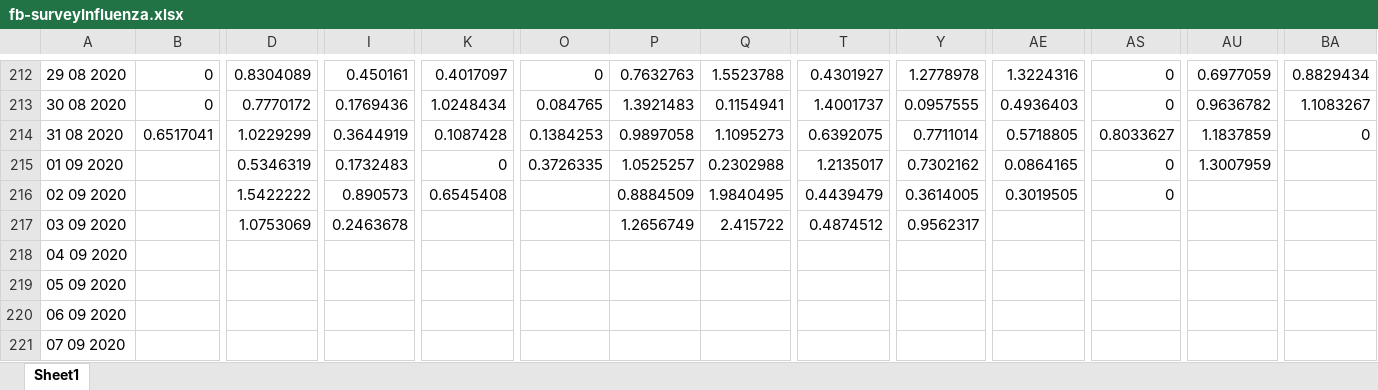
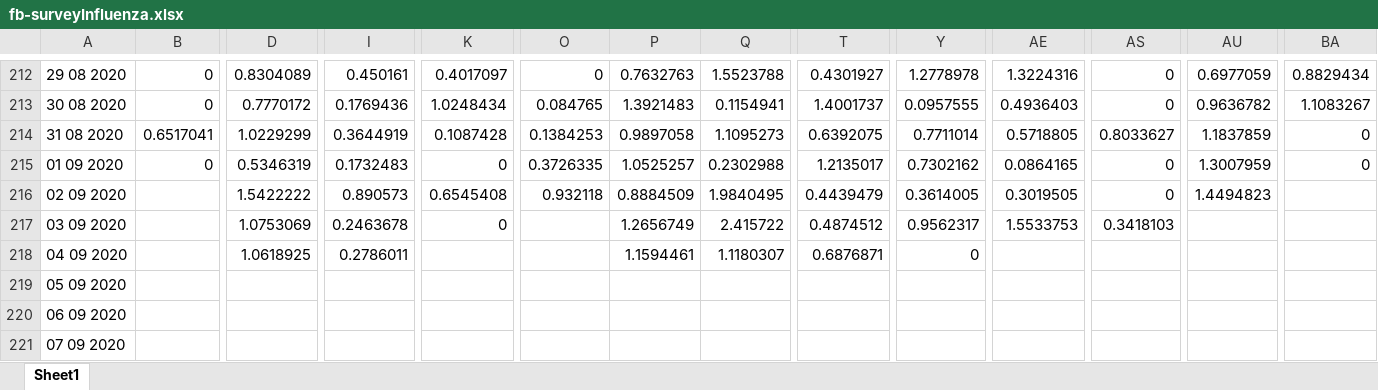
Before and after one commit to matt4567/covidCastReader, an Excel workbook: fb-surveyInfluenza.xlsx, sheet Sheet1, drawn as a sheet; only a part is shown, gaps mark what is left out; values as stored, in another font and other column widths than the file's, no borders; removed rows and columns are numbered as before the commit, all else as after; rows hold the shown columns only; the diff covers the shown part only; the diff names each change by its address in the sheet, - before the commit and + after, or states it on an @@ line.

```diff
--- a/fb-surveyInfluenza.xlsx (sheet Sheet1)
+++ b/fb-surveyInfluenza.xlsx (sheet Sheet1)
-B215: (empty)
+B215: 0
-BA215: (empty)
+BA215: 0
-O216: (empty)
+O216: 0.932118
-AU216: (empty)
+AU216: 1.4494823
-K217: (empty)
+K217: 0
-AE217: (empty)
+AE217: 1.5533753
-AS217: (empty)
+AS217: 0.3418103
-D218: (empty)
+D218: 1.0618925
-I218: (empty)
+I218: 0.2786011
-P218: (empty)
+P218: 1.1594461
-Q218: (empty)
+Q218: 1.1180307
-T218: (empty)
+T218: 0.6876871
-Y218: (empty)
+Y218: 0
-row 219: 05 09 2020
+row 219: 05 09 2020
```
Also changed, not shown: 5 edited cells elsewhere in this sheet, away3-6hours.xlsx, doctor-visitsState.xlsx, 5 other files.
